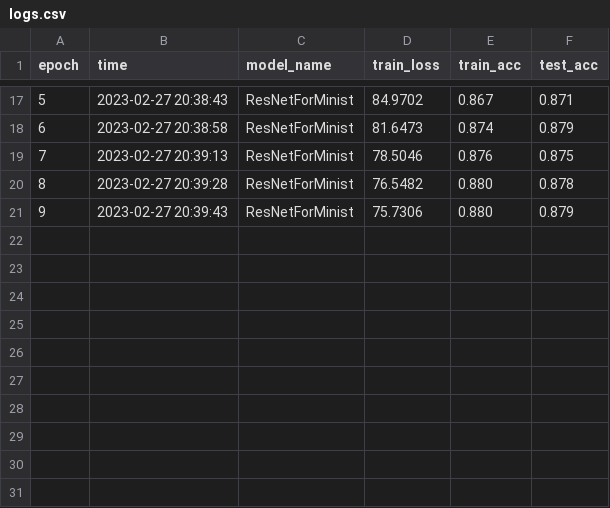
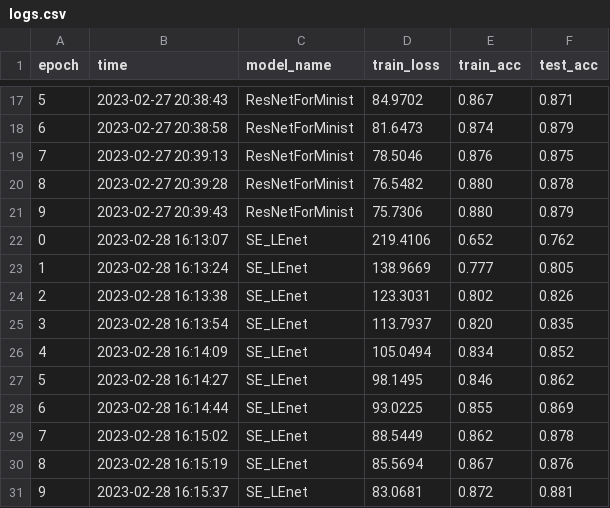
Before and after one commit to szt6b6/CvThesisReshown, a CSV file: logs.csv, drawn as a sheet; only a part is shown, gaps mark what is left out.

Commit message:
Add Squeeze and Excitation Block and Conbined with lenet train test

```diff
--- a/logs.csv
+++ b/logs.csv
@@ -21 +21,11 @@ epoch,time,model_name,train_loss,train_acc,test_acc
 9, 2023-02-27 20:39:43, ResNetForMinist, 75.7306, 0.880, 0.879
+0, 2023-02-28 16:13:07, SE_LEnet, 219.4106, 0.652, 0.762
+1, 2023-02-28 16:13:24, SE_LEnet, 138.9669, 0.777, 0.805
+2, 2023-02-28 16:13:38, SE_LEnet, 123.3031, 0.802, 0.826
+3, 2023-02-28 16:13:54, SE_LEnet, 113.7937, 0.820, 0.835
+4, 2023-02-28 16:14:09, SE_LEnet, 105.0494, 0.834, 0.852
+5, 2023-02-28 16:14:27, SE_LEnet, 98.1495, 0.846, 0.862
+6, 2023-02-28 16:14:44, SE_LEnet, 93.0225, 0.855, 0.869
+7, 2023-02-28 16:15:02, SE_LEnet, 88.5449, 0.862, 0.878
+8, 2023-02-28 16:15:19, SE_LEnet, 85.5694, 0.867, 0.876
+9, 2023-02-28 16:15:37, SE_LEnet, 83.0681, 0.872, 0.881
```
Also changed, not shown: 2 other files.
